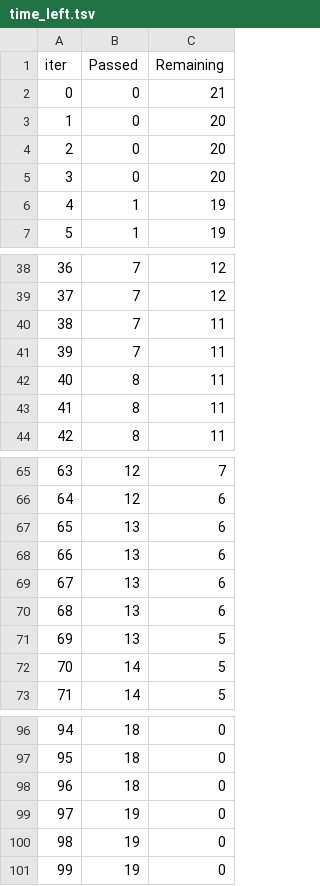
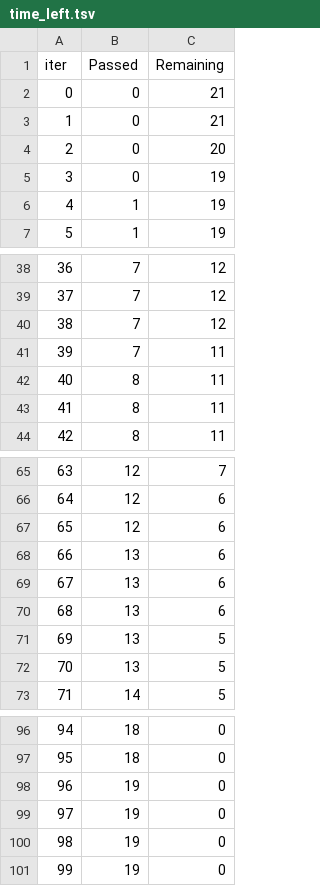
Before and after one commit to suhridp/mlproject, a TSV file: catboost_info/time_left.tsv, drawn as a sheet; only a part is shown, gaps mark what is left out; removed rows and columns are numbered as before the commit, all else as after; the diff covers the shown part only; the diff names each change by its address in the sheet, - before the commit and + after, or states it on an @@ line.

```diff
--- a/catboost_info/time_left.tsv
+++ b/catboost_info/time_left.tsv
+row 3: 1 | 0 | 21
@@ column A (iter) renumbered between rows 4 and 100 @@
-C5 (Remaining): 20
+C5 (Remaining): 19
-row 5: 3 | 0 | 20
-row 40: 38 | 7 | 11
+row 40: 38 | 7 | 12
-row 67: 65 | 13 | 6
+row 67: 65 | 12 | 6
-row 72: 70 | 14 | 5
+row 72: 70 | 13 | 5
-row 98: 96 | 18 | 0
+row 101: 99 | 19 | 0
```
Also changed, not shown: 7 added rows, 7 removed rows and 1 edited cell elsewhere in this file, 14 other files.
